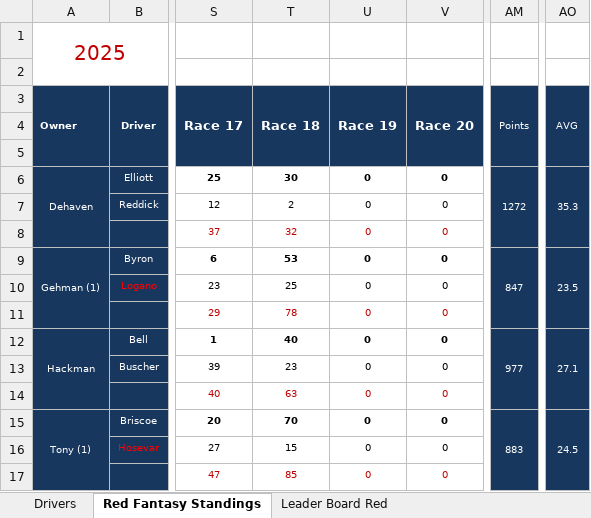
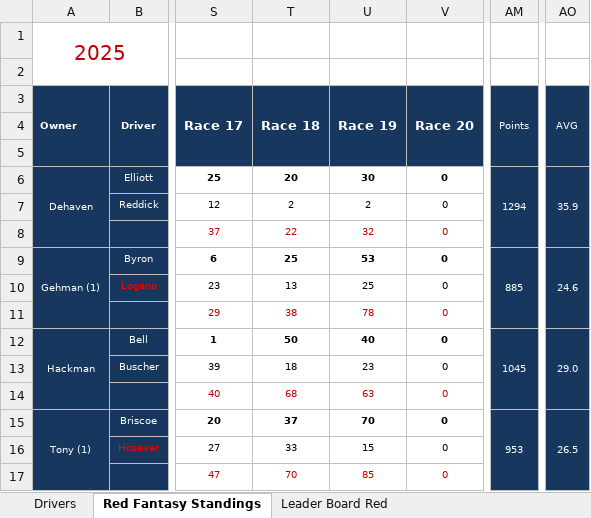
Before and after one commit to tac900/nascar2026, an Excel workbook: assets/score-sheets/19 Chicagoland 2026 Fantasy League Results.xlsx, sheet Red Fantasy Standings, drawn as a sheet; only a part is shown, gaps mark what is left out; values as stored, in another font and other column widths than the file's, no borders; the diff covers the shown part only; the diff names each change by its address in the sheet, - before the commit and + after, or states it on an @@ line.

```diff
--- a/assets/score-sheets/19 Chicagoland 2026 Fantasy League Results.xlsx (sheet Red Fantasy Standings)
+++ b/assets/score-sheets/19 Chicagoland 2026 Fantasy League Results.xlsx (sheet Red Fantasy Standings)
-T6 (Race 18): 30
+T6 (Race 18): 20
-U6 (Race 19): 0
+U6 (Race 19): 30
-AM6 (Points): 1272
+AM6 (Points): 1294
-AO6 (AVG): 35.3
+AO6 (AVG): 35.9
-U7 (Race 19): 0
+U7 (Race 19): 2
-T8 (Race 18): 32
+T8 (Race 18): 22
-U8 (Race 19): 0
+U8 (Race 19): 32
-T9 (Race 18): 53
+T9 (Race 18): 25
-U9 (Race 19): 0
+U9 (Race 19): 53
-AM9 (Points): 847
+AM9 (Points): 885
-AO9 (AVG): 23.5
+AO9 (AVG): 24.6
-T10 (Race 18): 25
+T10 (Race 18): 13
-U10 (Race 19): 0
+U10 (Race 19): 25
-T11 (Race 18): 78
+T11 (Race 18): 38
-U11 (Race 19): 0
+U11 (Race 19): 78
-T12 (Race 18): 40
+T12 (Race 18): 50
-U12 (Race 19): 0
+U12 (Race 19): 40
-AM12 (Points): 977
+AM12 (Points): 1045
-AO12 (AVG): 27.1
+AO12 (AVG): 29.0
-T13 (Race 18): 23
+T13 (Race 18): 18
-U13 (Race 19): 0
+U13 (Race 19): 23
-T14 (Race 18): 63
+T14 (Race 18): 68
-U14 (Race 19): 0
+U14 (Race 19): 63
-T15 (Race 18): 70
+T15 (Race 18): 37
-U15 (Race 19): 0
+U15 (Race 19): 70
-AM15 (Points): 883
+AM15 (Points): 953
-AO15 (AVG): 24.5
+AO15 (AVG): 26.5
-T16 (Race 18): 15
+T16 (Race 18): 33
-U16 (Race 19): 0
+U16 (Race 19): 15
-T17 (Race 18): 85
+T17 (Race 18): 70
-U17 (Race 19): 0
+U17 (Race 19): 85
```
Also changed, not shown: 24 edited cells elsewhere in this sheet, sheet White Fantasy Standings, sheet Drivers, sheet Blue Fantasy Standings, charts or pictures, 1 other file.
